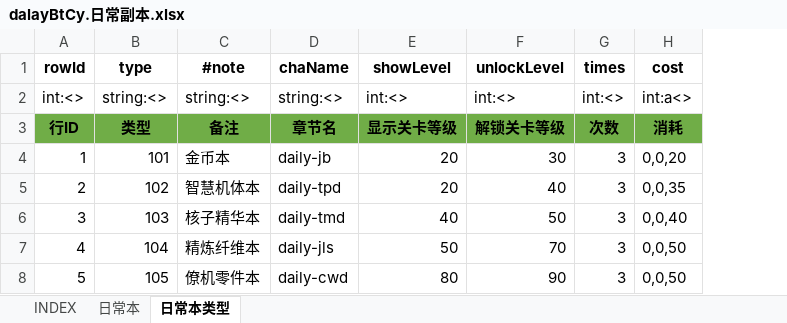
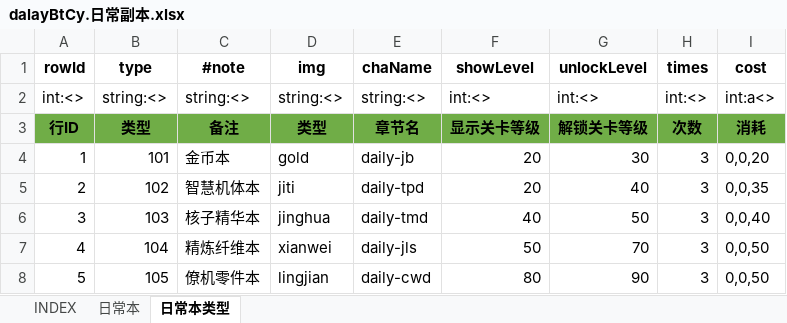
Before and after one commit to hataksumo/UIDesigner, an Excel workbook: Excel/dalayBtCy.日常副本.xlsx, sheet 日常本类型, drawn as a sheet; values as stored, in another font and other column widths than the file's, no borders; the diff names each change by its address in the sheet, - before the commit and + after, or states it on an @@ line.

```diff
--- a/Excel/dalayBtCy.日常副本.xlsx (sheet 日常本类型)
+++ b/Excel/dalayBtCy.日常副本.xlsx (sheet 日常本类型)
+column D (img), rows 2-8: string:<> | 类型 | gold | jiti | jinghua | xianwei | lingjian
```
Also changed, not shown: Excel/monster.怪物.xlsx, Excel/towerup.通天塔.xlsx.
